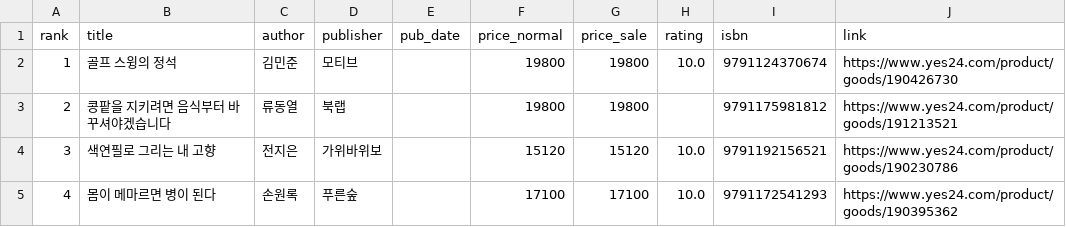
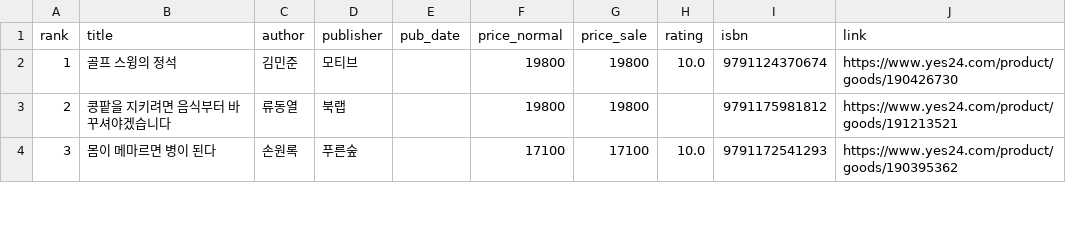
Before and after one commit to msbio79/yes24, a CSV file: data/csv/건강_취미_new.csv, drawn as a sheet; only a part is shown; the diff covers the shown part only.

```diff
--- a/data/csv/건강_취미_new.csv
+++ b/data/csv/건강_취미_new.csv
@@ -3,3 +3,2 @@
 2,콩팥을 지키려면 음식부터 바꾸셔야겠습니다,류동열,북랩,,19800,19800,,	9791175981812,https://www.yes24.com/product/goods/191213521
-3,색연필로 그리는 내 고향,전지은,가위바위보,,15120,15120,10.0,	9791192156521,https://www.yes24.com/product/goods/190230786
-4,몸이 메마르면 병이 된다,손원록,푸른숲,,17100,17100,10.0,	9791172541293,https://www.yes24.com/product/goods/190395362
+3,몸이 메마르면 병이 된다,손원록,푸른숲,,17100,17100,10.0,	9791172541293,https://www.yes24.com/product/goods/190395362
```
Also changed, not shown: 1 added row, 1 removed row and 2 edited cells elsewhere in this file, data/csv/IT_모바일_best.csv, data/csv/소설_시_희곡_new.csv, 40 other files.
